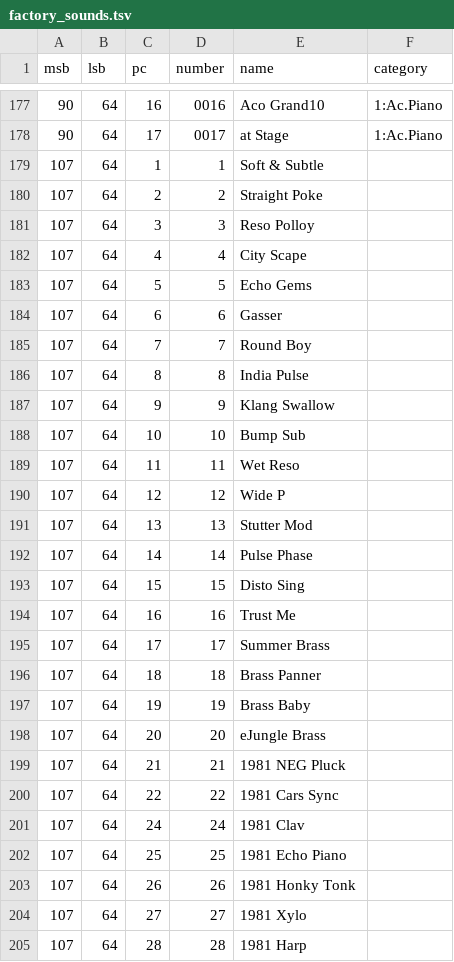
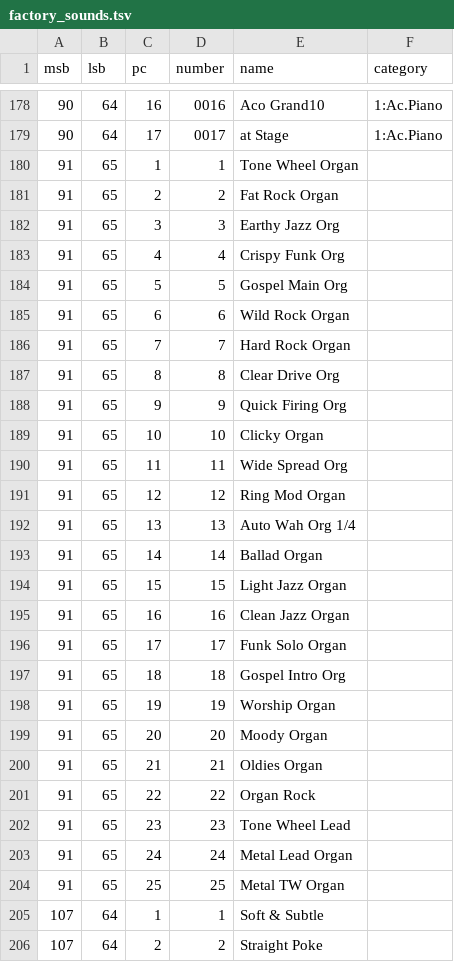
Before and after one commit to blackjid/fantom-librarian, a TSV file: crates/fantom-core/src/factory_sounds.tsv, drawn as a sheet; only a part is shown, gaps mark what is left out; the shorter side is filled out with more unchanged rows; the diff covers the shown part only; the diff names each change by its address in the sheet, - before the commit and + after, or states it on an @@ line.

```diff
--- a/crates/fantom-core/src/factory_sounds.tsv
+++ b/crates/fantom-core/src/factory_sounds.tsv
+row 180: 91 | 65 | 1 | 1 | Tone Wheel Organ
+row 181: 91 | 65 | 2 | 2 | Fat Rock Organ
+row 182: 91 | 65 | 3 | 3 | Earthy Jazz Org
+row 183: 91 | 65 | 4 | 4 | Crispy Funk Org
+row 184: 91 | 65 | 5 | 5 | Gospel Main Org
+row 185: 91 | 65 | 6 | 6 | Wild Rock Organ
+row 186: 91 | 65 | 7 | 7 | Hard Rock Organ
+row 187: 91 | 65 | 8 | 8 | Clear Drive Org
+row 188: 91 | 65 | 9 | 9 | Quick Firing Org
+row 189: 91 | 65 | 10 | 10 | Clicky Organ
+row 190: 91 | 65 | 11 | 11 | Wide Spread Org
+row 191: 91 | 65 | 12 | 12 | Ring Mod Organ
+row 192: 91 | 65 | 13 | 13 | Auto Wah Org 1/4
+row 193: 91 | 65 | 14 | 14 | Ballad Organ
+row 194: 91 | 65 | 15 | 15 | Light Jazz Organ
+row 195: 91 | 65 | 16 | 16 | Clean Jazz Organ
+row 196: 91 | 65 | 17 | 17 | Funk Solo Organ
+row 197: 91 | 65 | 18 | 18 | Gospel Intro Org
+row 198: 91 | 65 | 19 | 19 | Worship Organ
+row 199: 91 | 65 | 20 | 20 | Moody Organ
+row 200: 91 | 65 | 21 | 21 | Oldies Organ
+row 201: 91 | 65 | 22 | 22 | Organ Rock
+row 202: 91 | 65 | 23 | 23 | Tone Wheel Lead
+row 203: 91 | 65 | 24 | 24 | Metal Lead Organ
+row 204: 91 | 65 | 25 | 25 | Metal TW Organ
```
Also changed, not shown: 2 added rows elsewhere in this file, crates/fantom-core/src/preset_tones.tsv, 2 other files.
